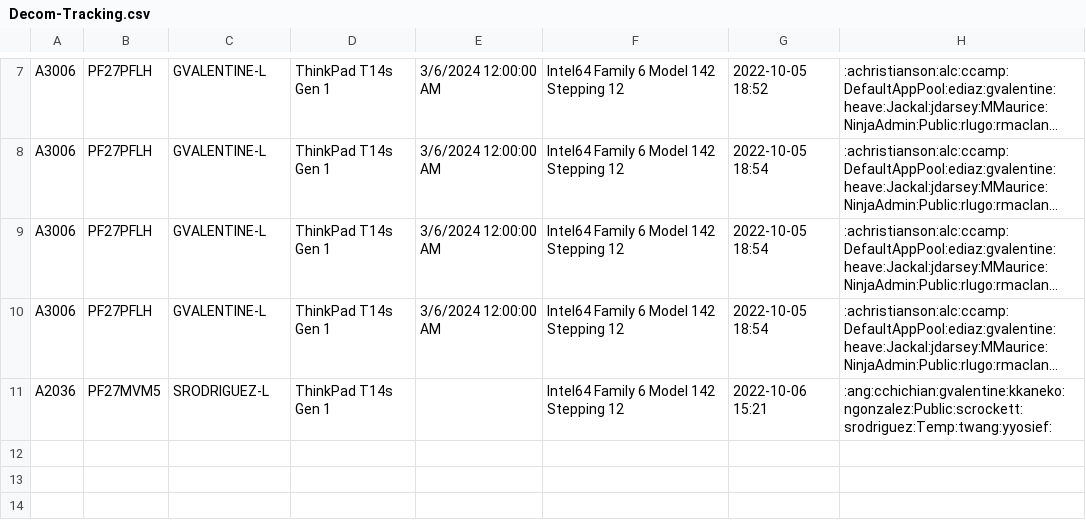
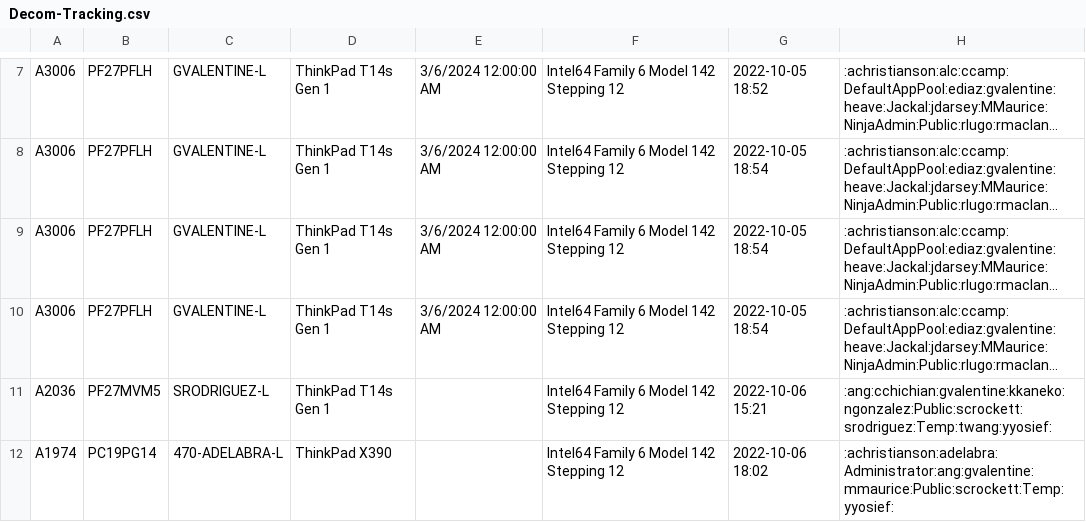
Before and after one commit to sfafit/Decom, a CSV file: Decom-Tracking.csv, drawn as a sheet; only a part is shown, gaps mark what is left out; long unchanged cells end in …; the diff names each change by its address in the sheet, - before the commit and + after, or states it on an @@ line.

Commit message:
470-ADELABRA-L has been decommissioned

```diff
--- a/Decom-Tracking.csv
+++ b/Decom-Tracking.csv
+row 12: A1974 | PC19PG14 | 470-ADELABRA-L | ThinkPad X390 |  | Intel64 Family 6 Model 142 Stepping 12 | 2022-10-06 18:02 | :achristianson:adelabra:Administrator:ang:gvalentine:mmaurice:Public:scrockett:Temp:yyosief:
```
